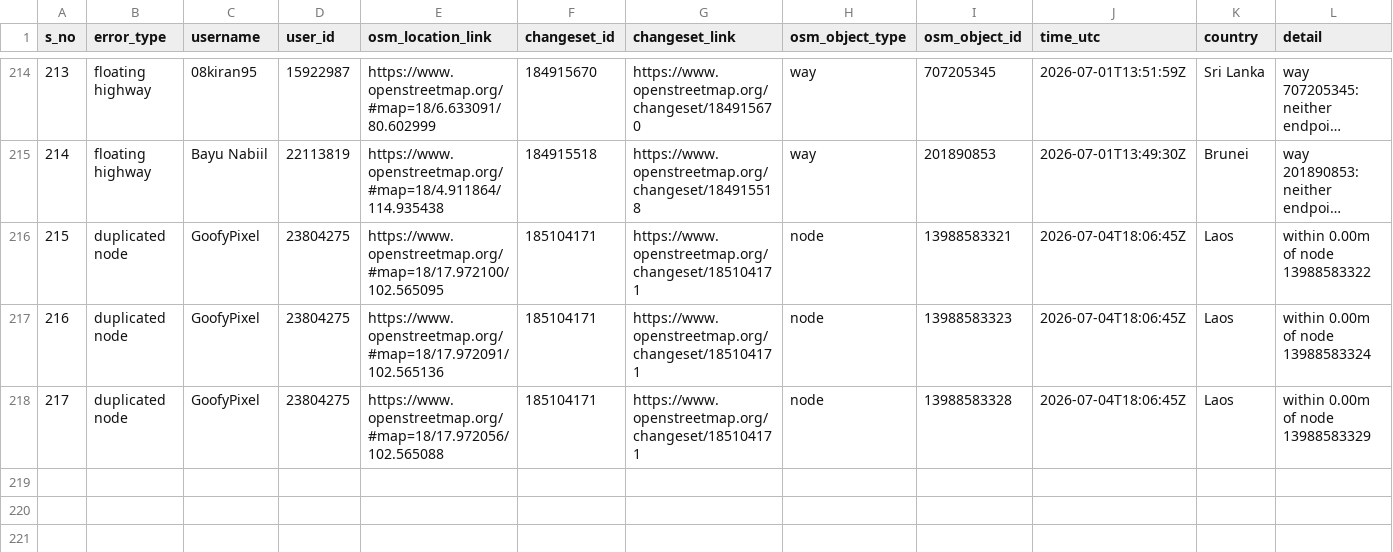
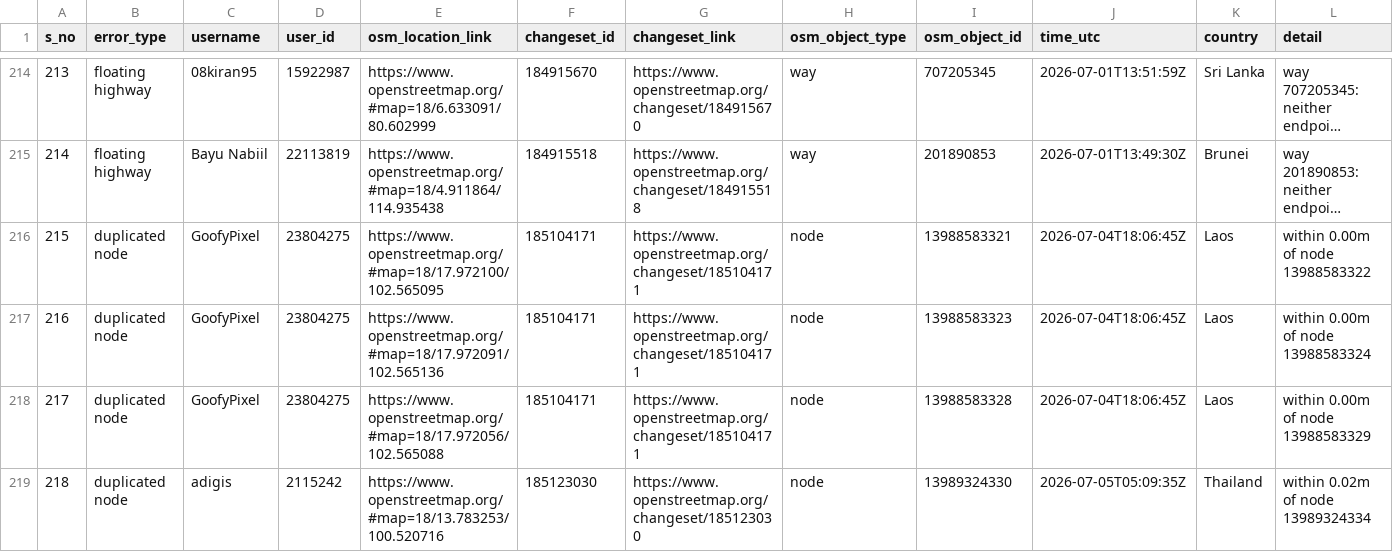
Before and after one commit to KingVik-Planet/OSM_QC_MapCupAPAC2026, a CSV file: data/quality_check_1.csv, drawn as a sheet; only a part is shown, gaps mark what is left out; long unchanged cells end in ….

```diff
--- a/data/quality_check_1.csv
+++ b/data/quality_check_1.csv
@@ -218 +218,2 @@ s_no,error_type,username,user_id,osm_location_link,changeset_id,changeset_link,o
 217,duplicated node,GoofyPixel,23804275,https://www.openstreetmap.org/#map=18/17.972056/102.565088,185104171,https://www.openstreetmap.org/changeset/185104171,node,13988583328,2026-07-04T18:06:45Z,Laos,within 0.00m of node 13988583329
+218,duplicated node,adigis,2115242,https://www.openstreetmap.org/#map=18/13.783253/100.520716,185123030,https://www.openstreetmap.org/changeset/185123030,node,13989324330,2026-07-05T05:09:35Z,Thailand,within 0.02m of node 13989324334
```
Also changed, not shown: 3 other files.
